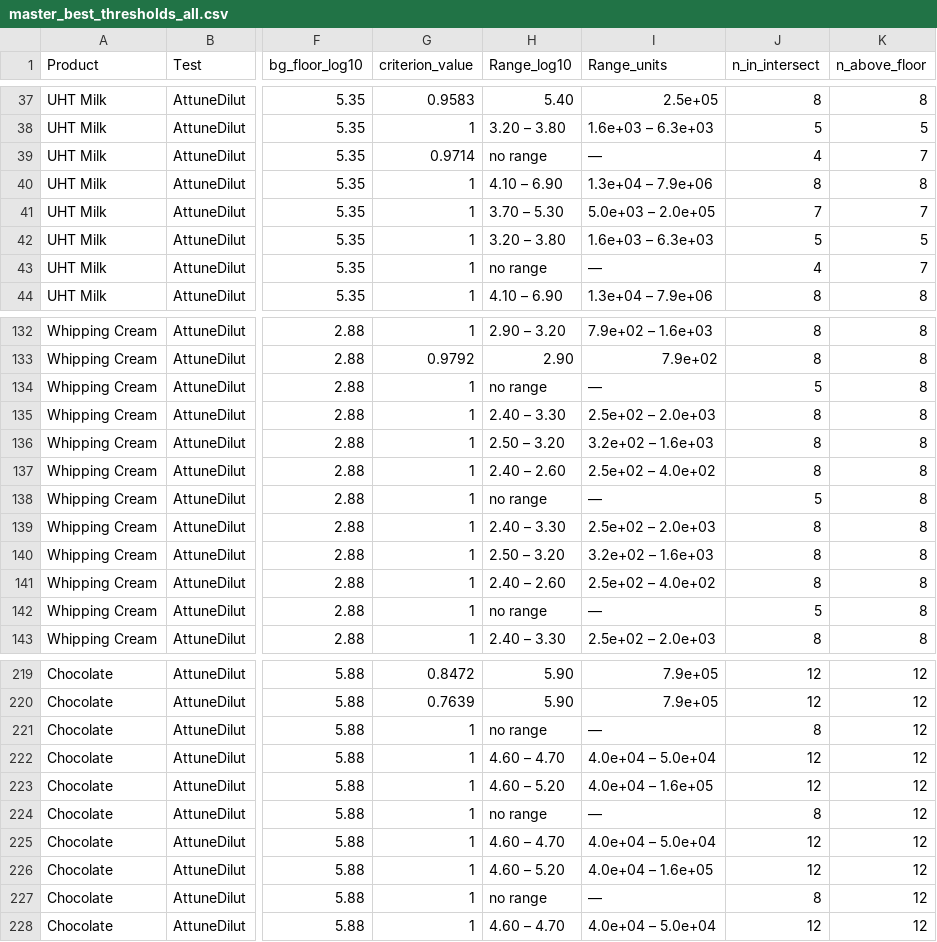
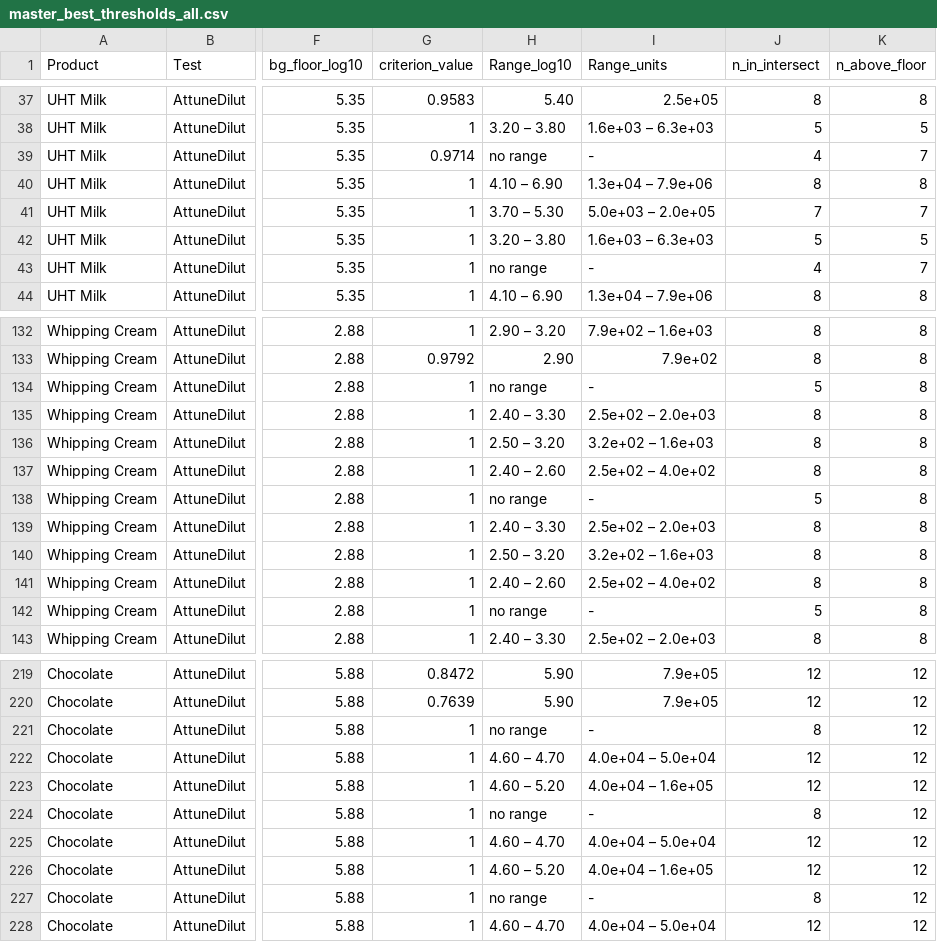
Before and after one commit to MatthieuVignes/CompTestsUHTProductsThermophilicBacteria, a CSV file: output/master_best_thresholds_all.csv, drawn as a sheet; only a part is shown, gaps mark what is left out; the diff covers the shown part only; the diff names each change by its address in the sheet, - before the commit and + after, or states it on an @@ line.

```diff
--- a/output/master_best_thresholds_all.csv
+++ b/output/master_best_thresholds_all.csv
-I39 (Range_units): —
+I39 (Range_units): -
-I43 (Range_units): —
+I43 (Range_units): -
-I134 (Range_units): —
+I134 (Range_units): -
-I138 (Range_units): —
+I138 (Range_units): -
-I142 (Range_units): —
+I142 (Range_units): -
-I221 (Range_units): —
+I221 (Range_units): -
-I224 (Range_units): —
+I224 (Range_units): -
-I227 (Range_units): —
+I227 (Range_units): -
```
Also changed, not shown: 74 edited cells elsewhere in this file, output/master_best_thresholds.csv, 36 other files.
